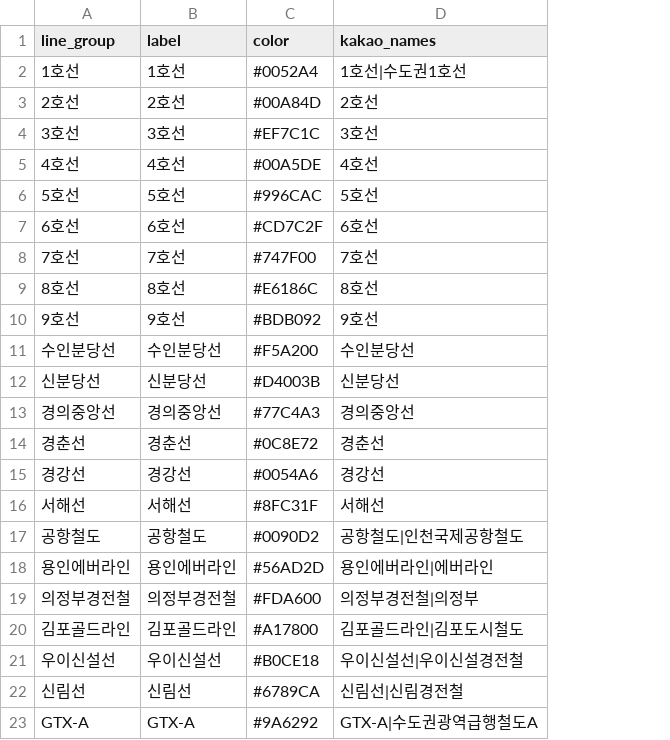
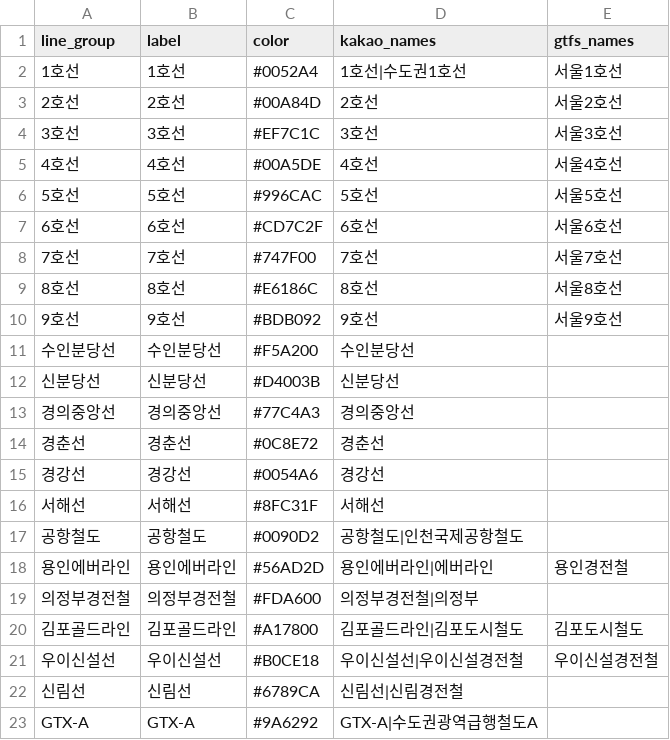
Before and after one commit to zod701/CAPSTONE, a CSV file: data/ref/line_groups.csv, drawn as a sheet; the diff names each change by its address in the sheet, - before the commit and + after, or states it on an @@ line.

```diff
--- a/data/ref/line_groups.csv
+++ b/data/ref/line_groups.csv
+column E (gtfs_names), rows 2-21: 서울1호선 | 서울2호선 | 서울3호선 | 서울4호선 | 서울5호선 | 서울6호선 | 서울7호선 | 서울8호선 | 서울9호선 |  |  |  |  |  |  |  | 용인경전철 |  | 김포도시철도 | 우이신설경전철
```
Also changed, not shown: 45 other files.
